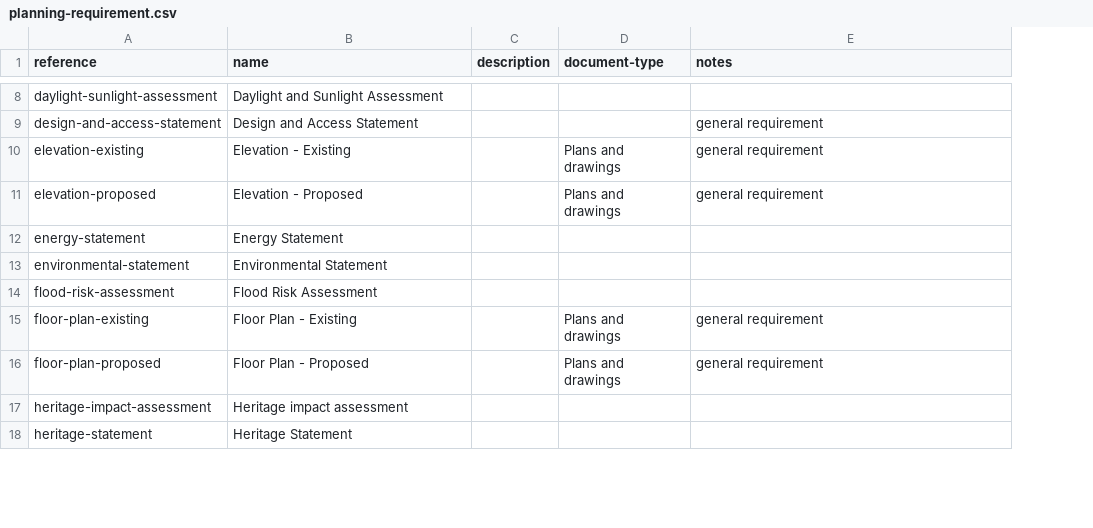
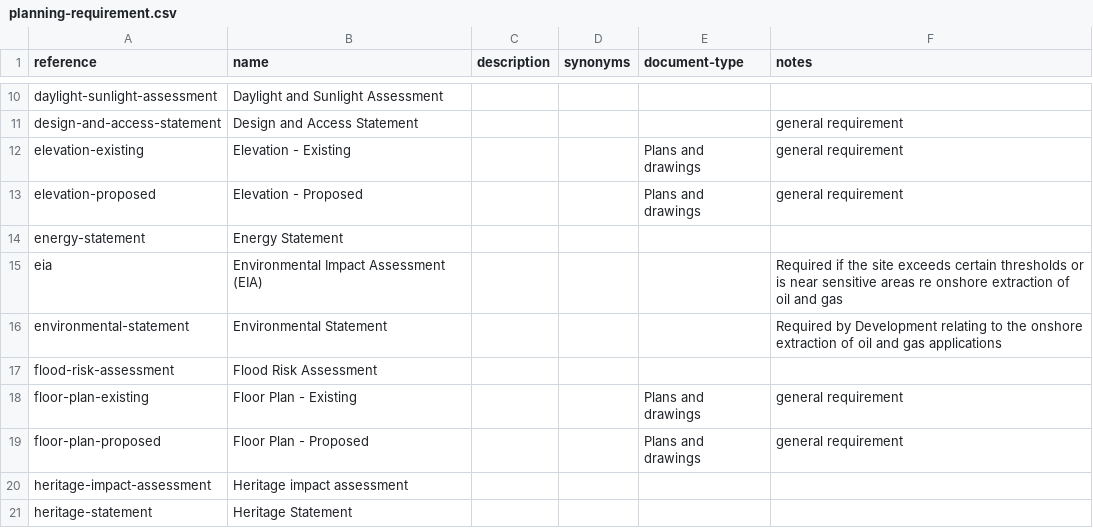
Before and after one commit to digital-land/planning-application-data-specification, a CSV file: data/planning-requirement.csv, drawn as a sheet; only a part is shown, gaps mark what is left out; addresses are those after the commit; the diff covers the shown part only; the diff names each change by its address in the sheet, - before the commit and + after, or states it on an @@ line.

```diff
--- a/data/planning-requirement.csv
+++ b/data/planning-requirement.csv
+column D (synonyms), empty
+row 15: eia | Environmental Impact Assessment (EIA) |  |  |  | Required if the site exceeds certain thresholds or is near sensitive areas re onshore extraction of oil and gas
-F16 (notes): (empty)
+F16 (notes): Required by Development relating to the onshore extraction of oil and gas applications
```
Also changed, not shown: 13 added rows elsewhere in this file.
